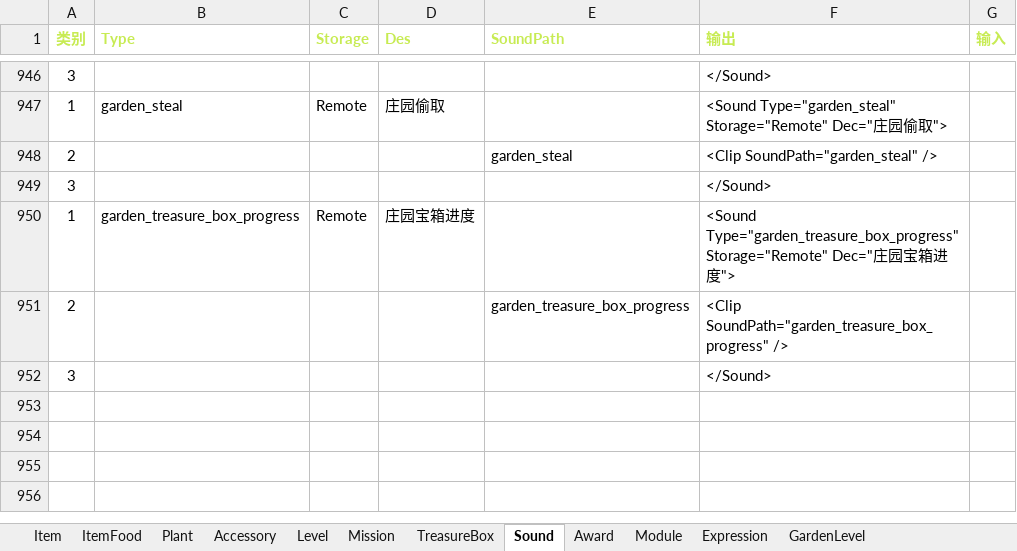
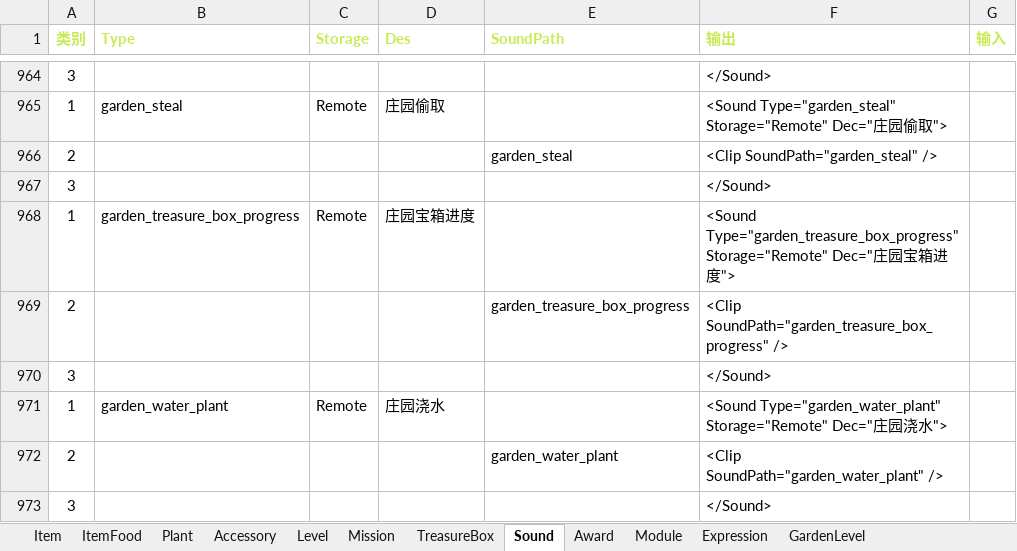
Before and after one commit to EarlyAnt/HankConfig, an Excel workbook: ConfigBuilder.xlsx, sheet Sound, drawn as a sheet; only a part is shown, gaps mark what is left out; values as stored, in another font and other column widths than the file's, no borders; conditional formats not drawn; the diff covers the shown part only; the diff names each change by its address in the sheet, - before the commit and + after, or states it on an @@ line.

Commit message:
1.SoundConfig.xml配置文件，添加庄园页的几个音效的配置。

```diff
--- a/ConfigBuilder.xlsx (sheet Sound)
+++ b/ConfigBuilder.xlsx (sheet Sound)
+row 970: 3 |  |  |  |  | </Sound>
+row 971: 1 | garden_water_plant | Remote | 庄园浇水 |  | <Sound Type="garden_water_plant" Storage="Remote" Dec="庄园浇水">
+row 972: 2 |  |  |  | garden_water_plant | <Clip SoundPath="garden_water_plant" />
```
Also changed, not shown: 18 added rows and 2 edited cells elsewhere in this sheet, formulas that keep their value, charts or pictures, 1 other file.
